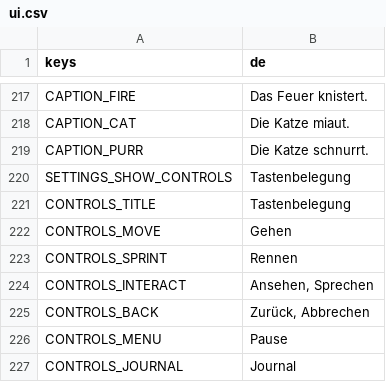
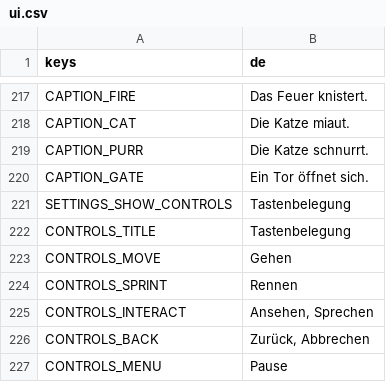
Before and after one commit to Stanzlu/Game, a CSV file: content/locale/ui.csv, drawn as a sheet; only a part is shown, gaps mark what is left out; the shorter side is filled out with more unchanged rows.

```diff
--- a/content/locale/ui.csv
+++ b/content/locale/ui.csv
@@ -228,2 +228,3 @@ CAPTION_CAT,Die Katze miaut.
 CAPTION_PURR,Die Katze schnurrt.
+CAPTION_GATE,Ein Tor öffnet sich.
 SETTINGS_SHOW_CONTROLS,Tastenbelegung
```
Also changed, not shown: content/locale/journal.csv, 34 other files.
